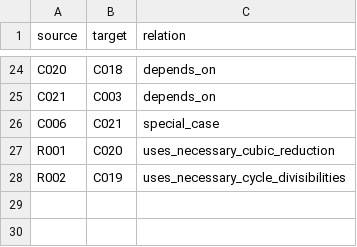
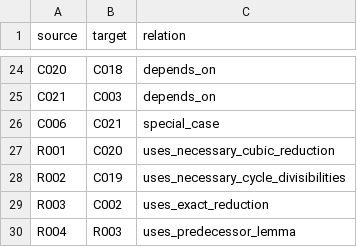
Before and after one commit to FacundoFirmenich/primitive-radix-dynmics, a CSV file: data/dependencies.csv, drawn as a sheet; only a part is shown, gaps mark what is left out.

```diff
--- a/data/dependencies.csv
+++ b/data/dependencies.csv
@@ -28 +28,3 @@ R001,C020,uses_necessary_cubic_reduction
 R002,C019,uses_necessary_cycle_divisibilities
+R003,C002,uses_exact_reduction
+R004,R003,uses_predecessor_lemma
```
Also changed, not shown: data/artifacts.csv, data/claims.csv, 18 other files.
